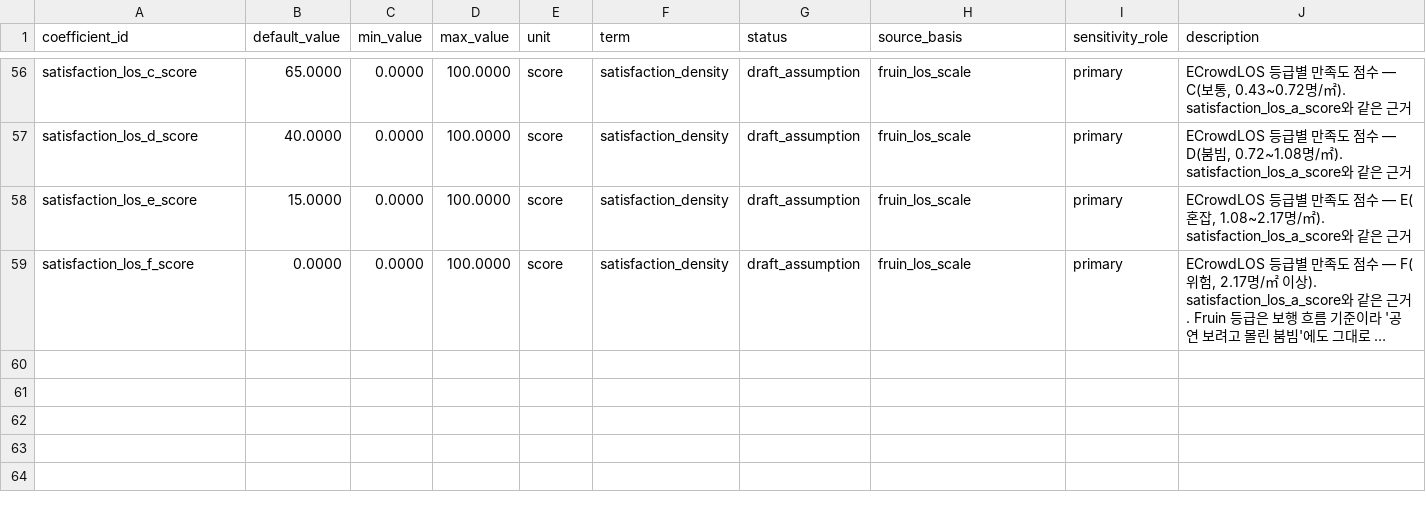
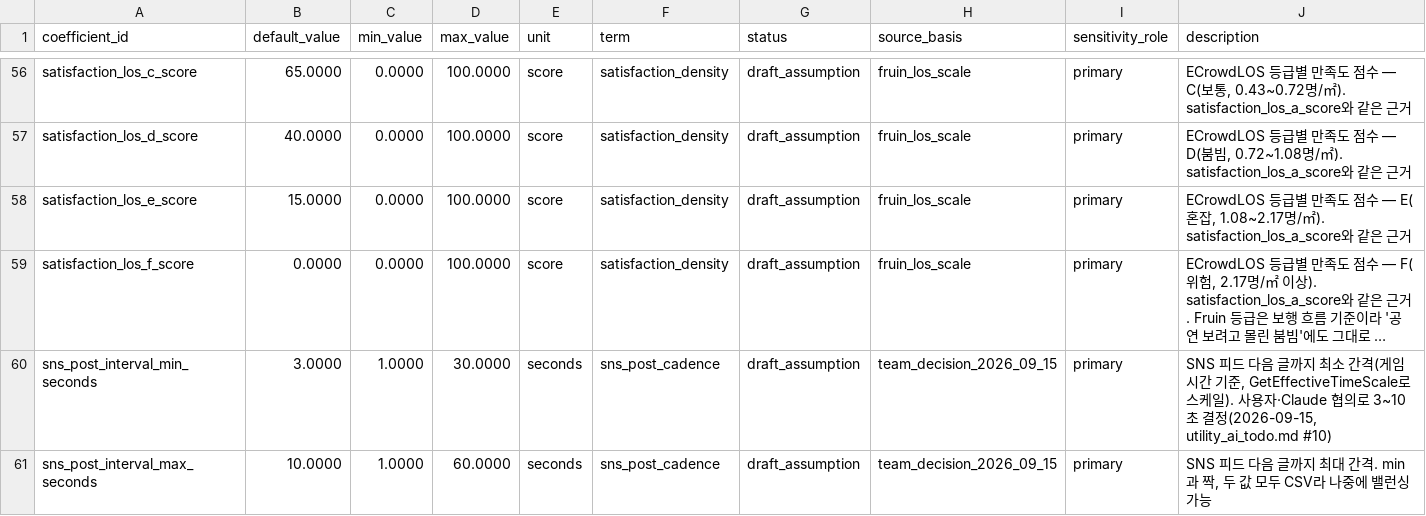
Before and after one commit to Mygarden797/FestaFiesta, a CSV file: data/derived/utility_coefficients_v0.csv, drawn as a sheet; only a part is shown, gaps mark what is left out; long unchanged cells end in …; the diff names each change by its address in the sheet, - before the commit and + after, or states it on an @@ line.

```diff
--- a/data/derived/utility_coefficients_v0.csv
+++ b/data/derived/utility_coefficients_v0.csv
+row 60: sns_post_interval_min_seconds | 3.0000 | 1.0000 | 30.0000 | seconds | sns_post_cadence | draft_assumption | team_decision_2026_09_15 | primary | SNS 피드 다음 글까지 최소 간격(게임 시간 기준, GetEffectiveTimeScale로 스케일). 사용자·Claude 협의로 3~10초 결정(2026-09-15, utility_ai_todo.md #10)
+row 61: sns_post_interval_max_seconds | 10.0000 | 1.0000 | 60.0000 | seconds | sns_post_cadence | draft_assumption | team_decision_2026_09_15 | primary | SNS 피드 다음 글까지 최대 간격. min과 짝, 두 값 모두 CSV라 나중에 밸런싱 가능
```
Also changed, not shown: data/unreal/utility_coefficients_v0.csv, 14 other files.
